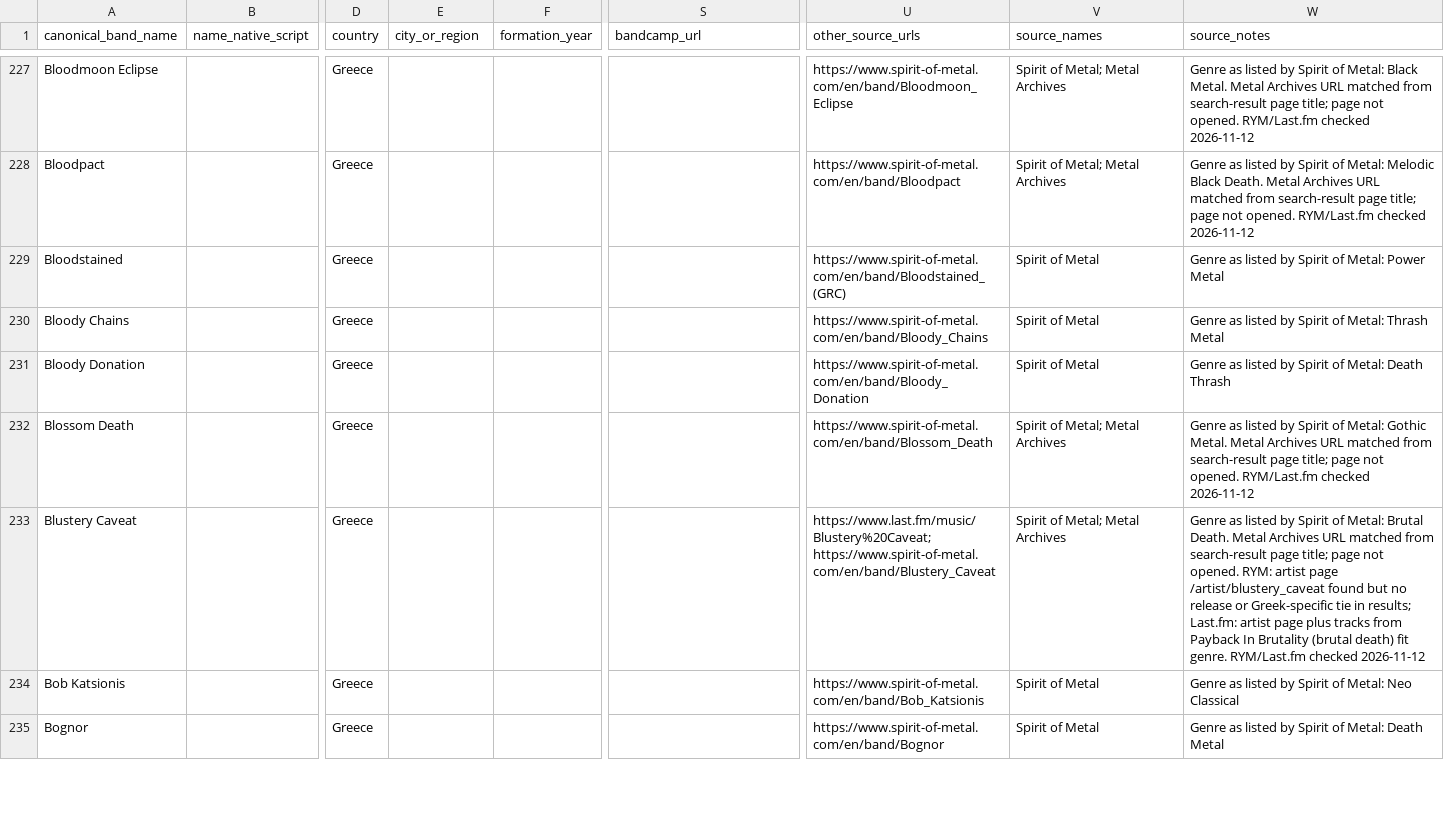
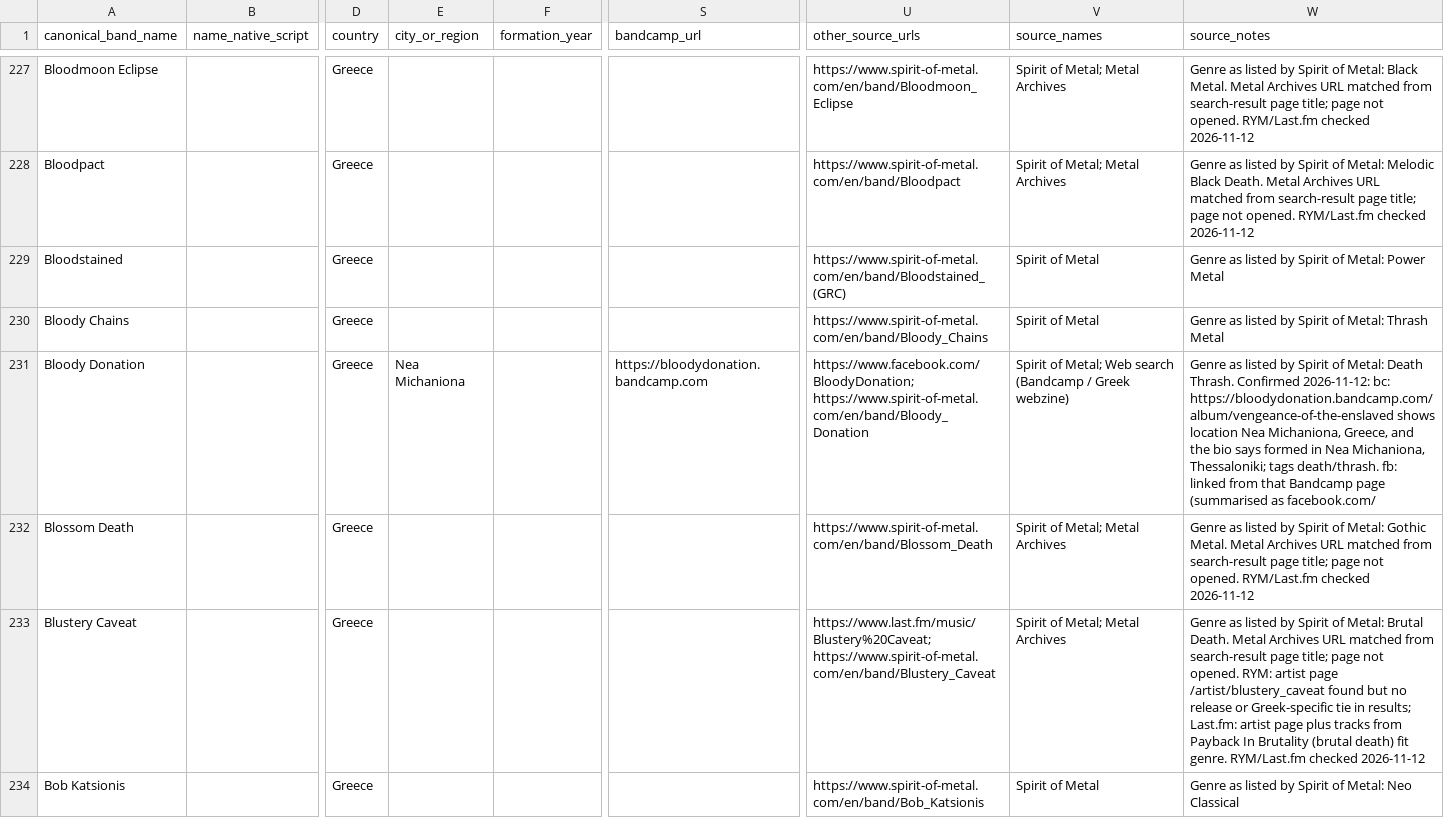
Before and after one commit to elenavasilaki-cyber/greekbands, a CSV file: data/Bands_Master.csv, drawn as a sheet; only a part is shown, gaps mark what is left out; the shorter side is filled out with more unchanged rows; the diff covers the shown part only; the diff names each change by its address in the sheet, - before the commit and + after, or states it on an @@ line.

```diff
--- a/data/Bands_Master.csv
+++ b/data/Bands_Master.csv
-E231 (city_or_region): (empty)
+E231 (city_or_region): Nea Michaniona
-S231 (bandcamp_url): (empty)
+S231 (bandcamp_url): https://bloodydonation.bandcamp.com
-U231 (other_source_urls): https://www.spirit-of-metal.com/en/band/Bloody_Donation
+U231 (other_source_urls): https://www.facebook.com/BloodyDonation; https://www.spirit-of-metal.com/en/band/Bloody_Donation
-V231 (source_names): Spirit of Metal
+V231 (source_names): Spirit of Metal; Web search (Bandcamp / Greek webzine)
-W231 (source_notes): …Metal: Death Thrash
+W231 (source_notes): …Metal: Death Thrash. Confirmed 2026-11-12: bc: https://bloodydonation.bandcamp.com/album/vengeance-of-the-enslaved shows location Nea Michaniona, Greece, and the bio says formed in Nea Michaniona, Thessaloniki; tags death/thrash. fb: linked from that Bandcamp page (summarised as facebook.com/
```
Also changed, not shown: 40 edited cells elsewhere in this file, 4 other files.
